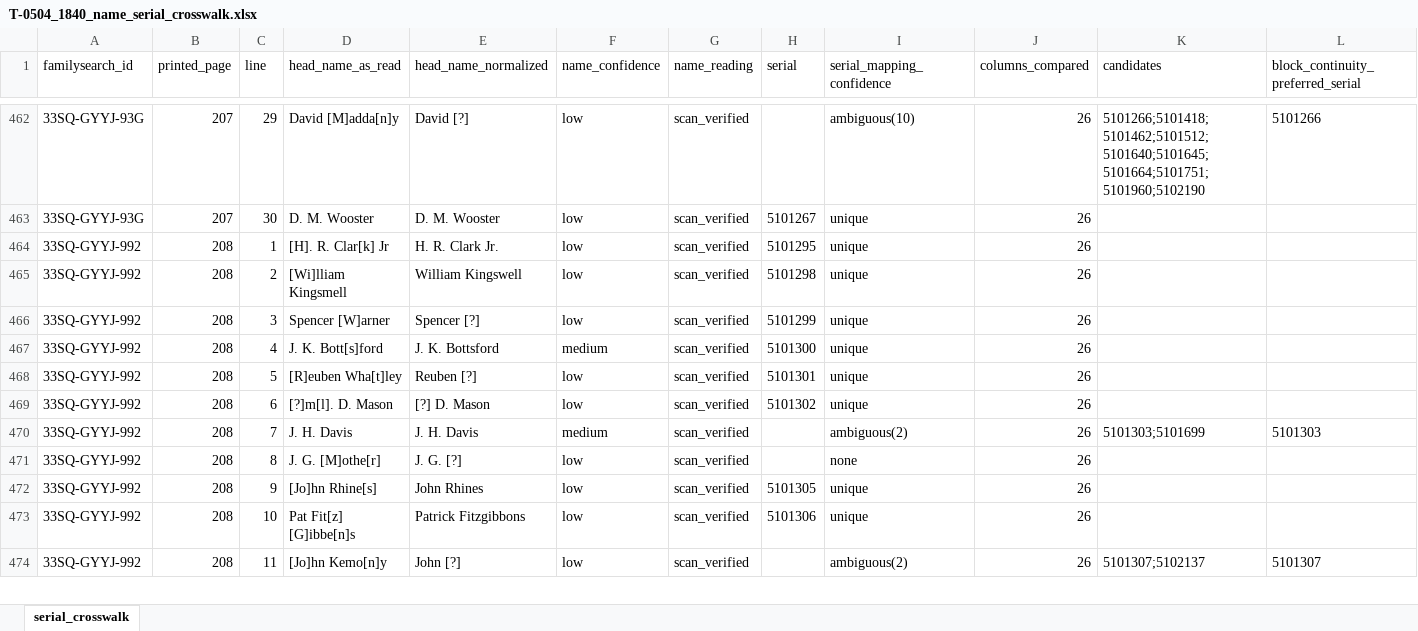
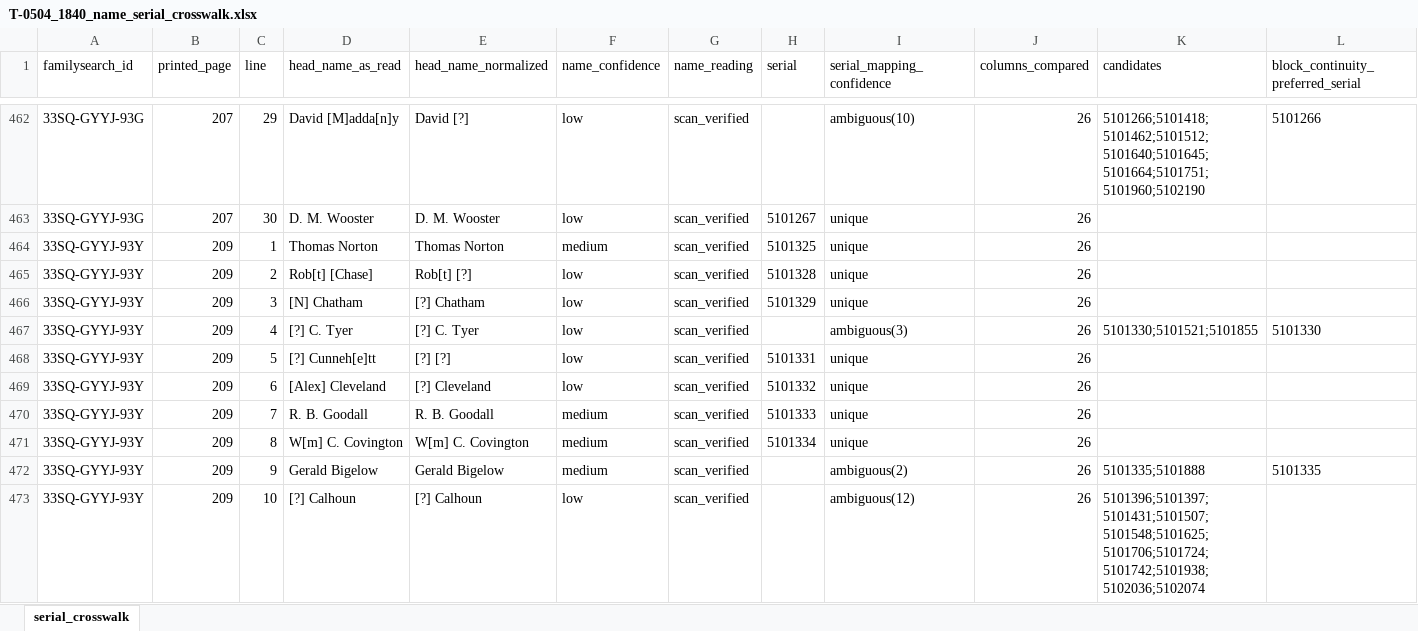
Before and after one commit to kevinrhaas/custom, an Excel workbook: chicago/reference/census1840/validation/T-0504_1840_name_serial_crosswalk.xlsx, sheet serial_crosswalk, drawn as a sheet; only a part is shown, gaps mark what is left out; the shorter side is filled out with more unchanged rows; values as stored, in another font and other column widths than the file's, no borders; rows hold the shown columns only; the diff covers the shown part only; the diff names each change by its address in the sheet, - before the commit and + after, or states it on an @@ line.

Commit message:
T-0546: rebuild the derived crosswalk and consolidation artefacts the two new readings feed, and recompute the drifted group tally

```diff
--- a/chicago/reference/census1840/validation/T-0504_1840_name_serial_crosswalk.xlsx (sheet serial_crosswalk)
+++ b/chicago/reference/census1840/validation/T-0504_1840_name_serial_crosswalk.xlsx (sheet serial_crosswalk)
+row 464: 33SQ-GYYJ-93Y | 209 | 1 | Thomas Norton | Thomas Norton | medium | scan_verified | 5101325 | unique | 26
+row 465: 33SQ-GYYJ-93Y | 209 | 2 | Rob[t] [Chase] | Rob[t] [?] | low | scan_verified | 5101328 | unique | 26
+row 466: 33SQ-GYYJ-93Y | 209 | 3 | [N] Chatham | [?] Chatham | low | scan_verified | 5101329 | unique | 26
+row 467: 33SQ-GYYJ-93Y | 209 | 4 | [?] C. Tyer | [?] C. Tyer | low | scan_verified |  | ambiguous(3) | 26 | 5101330;5101521;5101855 | 5101330
+row 468: 33SQ-GYYJ-93Y | 209 | 5 | [?] Cunneh[e]tt | [?] [?] | low | scan_verified | 5101331 | unique | 26
+row 469: 33SQ-GYYJ-93Y | 209 | 6 | [Alex] Cleveland | [?] Cleveland | low | scan_verified | 5101332 | unique | 26
+row 470: 33SQ-GYYJ-93Y | 209 | 7 | R. B. Goodall | R. B. Goodall | medium | scan_verified | 5101333 | unique | 26
+row 471: 33SQ-GYYJ-93Y | 209 | 8 | W[m] C. Covington | W[m] C. Covington | medium | scan_verified | 5101334 | unique | 26
+row 472: 33SQ-GYYJ-93Y | 209 | 9 | Gerald Bigelow | Gerald Bigelow | medium | scan_verified |  | ambiguous(2) | 26 | 5101335;5101888 | 5101335
+row 473: 33SQ-GYYJ-93Y | 209 | 10 | [?] Calhoun | [?] Calhoun | low | scan_verified |  | ambiguous(12) | 26 | 5101396;5101397;5101431;5101507;5101548;5101625;5101706;5101724;5101742;5101938;5102036;5102074
```
Also changed, not shown: 51 added rows elsewhere in this sheet, 7 other files.
